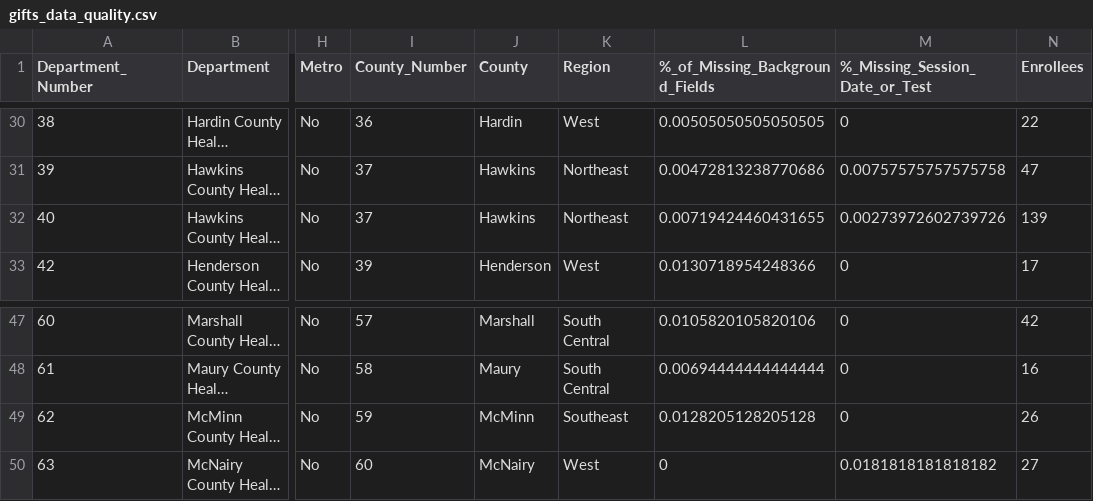
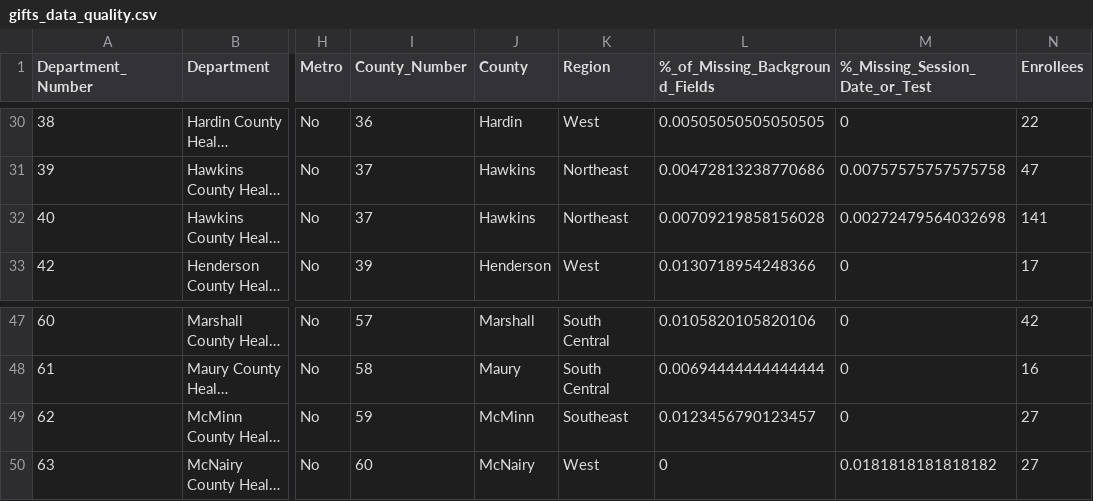
Before and after one commit to sshamblen/public, a CSV file: gifts_data_quality.csv, drawn as a sheet; only a part is shown, gaps mark what is left out; long unchanged cells end in …; the diff names each change by its address in the sheet, - before the commit and + after, or states it on an @@ line.

```diff
--- a/gifts_data_quality.csv
+++ b/gifts_data_quality.csv
-L32 (%_of_Missing_Background_Fields): 0.00719424460431655
+L32 (%_of_Missing_Background_Fields): 0.00709219858156028
-M32 (%_Missing_Session_Date_or_Test): 0.00273972602739726
+M32 (%_Missing_Session_Date_or_Test): 0.00272479564032698
-N32 (Enrollees): 139
+N32 (Enrollees): 141
-L49 (%_of_Missing_Background_Fields): 0.0128205128205128
+L49 (%_of_Missing_Background_Fields): 0.0123456790123457
-N49 (Enrollees): 26
+N49 (Enrollees): 27
```
Also changed, not shown: 1 other file.
